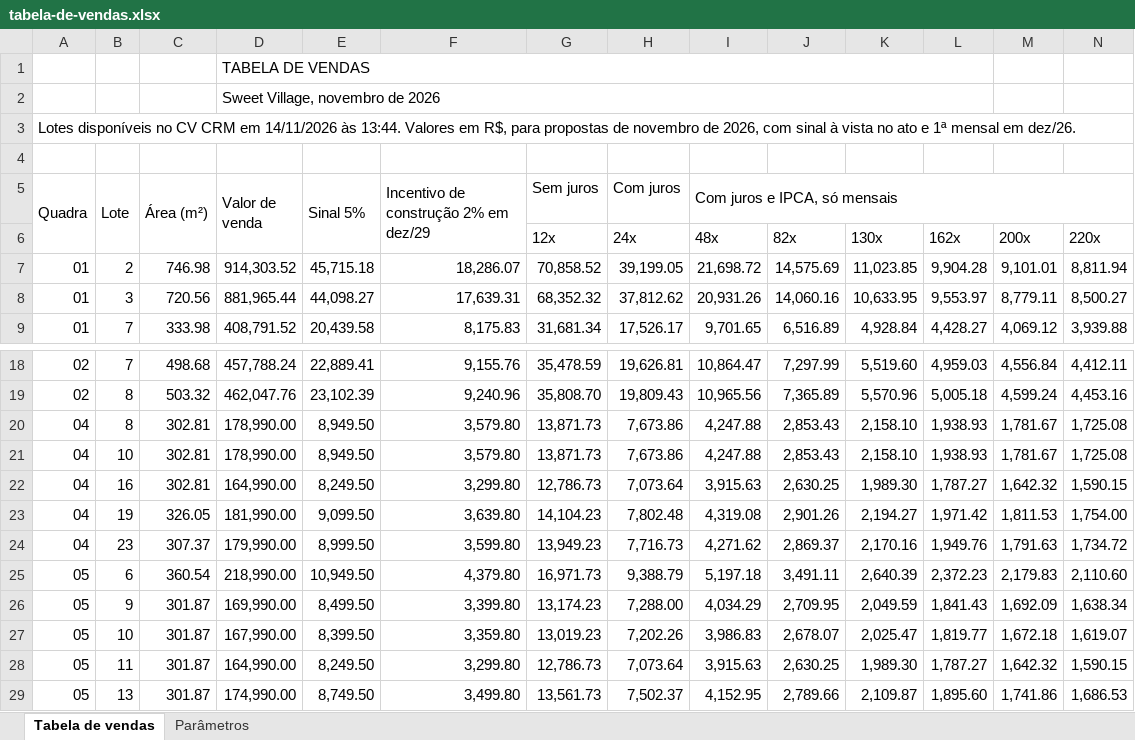
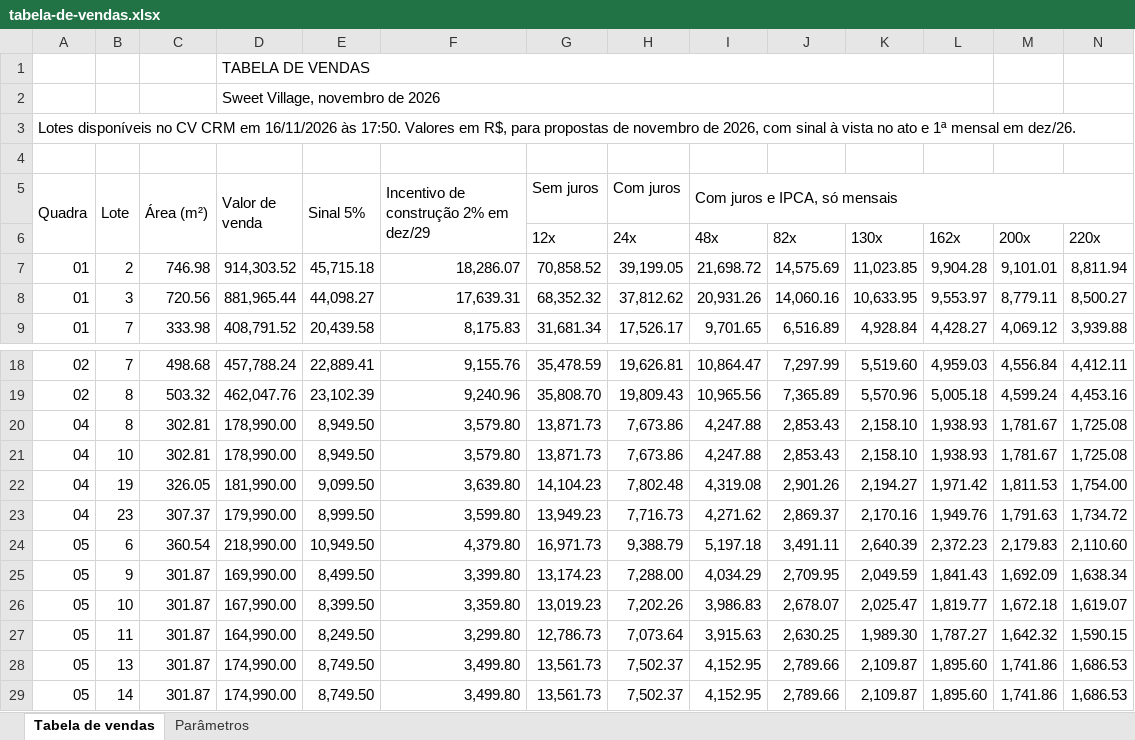
Before and after one commit to lucastbalbino/simulador, an Excel workbook: tabela-de-vendas.xlsx, sheet Tabela de vendas, drawn as a sheet; only a part is shown, gaps mark what is left out; the shorter side is filled out with more unchanged rows; values as stored, in another font and other column widths than the file's, no cell formats; charts and pictures not drawn; rows hold the shown columns only; the diff names each change by its address in the sheet, - before the commit and + after, or states it on an @@ line.

```diff
--- a/tabela-de-vendas.xlsx (sheet Tabela de vendas)
+++ b/tabela-de-vendas.xlsx (sheet Tabela de vendas)
-A3 (Quadra): …CRM em 14/11/2026 às 13:44. Valores em…
+A3 (Quadra): …CRM em 16/11/2026 às 17:50. Valores em…
-row 22: 04 | 16 | 302.81 | 164,990.00 | 8,249.50 | 3,299.80 | 12,786.73 | 7,073.64 | 3,915.63 | 2,630.25 | 1,989.30 | 1,787.27 | 1,642.32 | 1,590.15
```
Also changed, not shown: cell formats, 1 other file.
